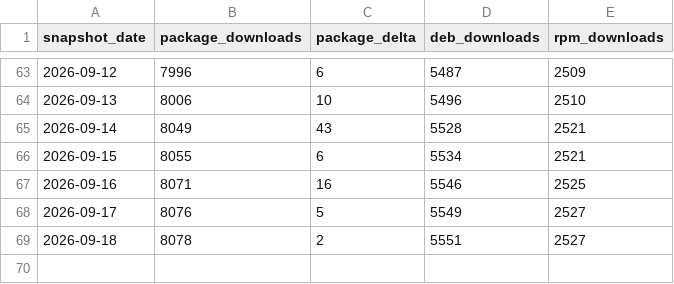
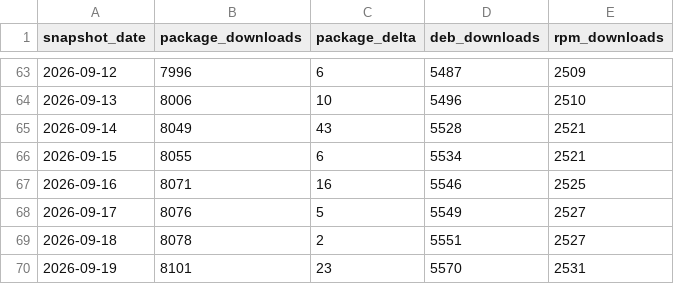
Before and after one commit to itcmsgr/nftban, a CSV file: project-statistics/package-history.csv, drawn as a sheet; only a part is shown, gaps mark what is left out.

```diff
--- a/project-statistics/package-history.csv
+++ b/project-statistics/package-history.csv
@@ -69 +69,2 @@ snapshot_date,package_downloads,package_delta,deb_downloads,rpm_downloads
 2026-09-18,8078,2,5551,2527
+2026-09-19,8101,23,5570,2531
```
Also changed, not shown: project-statistics/release-totals.csv, project-statistics/snapshots.csv, 5 other files.
